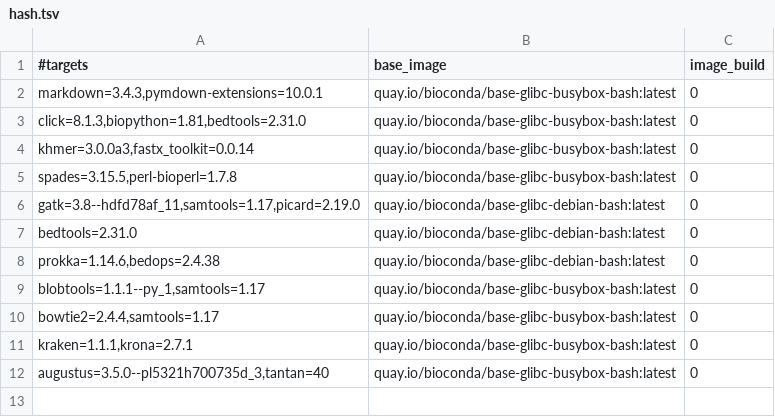
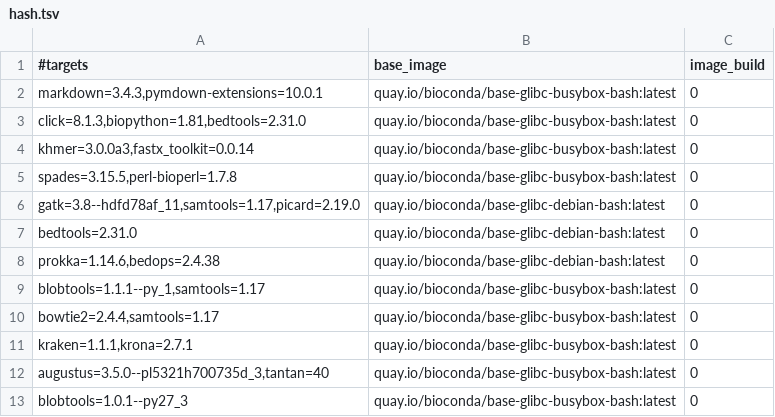
Before and after one commit to gongyh/scgs-mpc, a TSV file: combinations/hash.tsv, drawn as a sheet; the diff names each change by its address in the sheet, - before the commit and + after, or states it on an @@ line.

Commit message:
blobtools1.0.1

```diff
--- a/combinations/hash.tsv
+++ b/combinations/hash.tsv
+row 13: blobtools=1.0.1--py27_3 | quay.io/bioconda/base-glibc-busybox-bash:latest | 0
```
Also changed, not shown: 1 other file.
